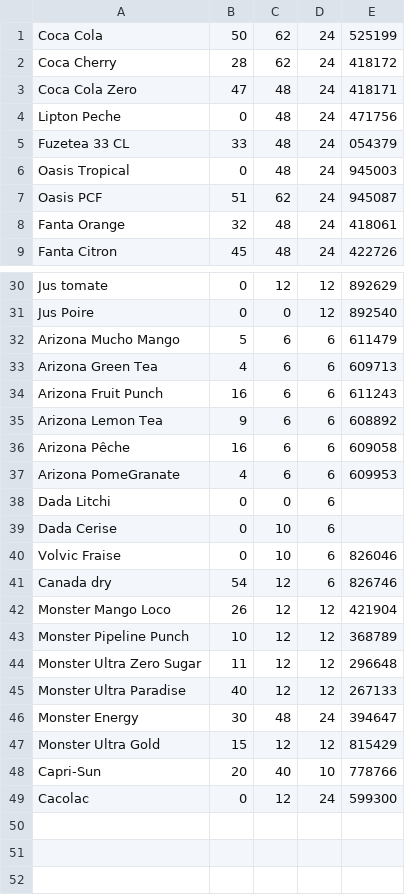
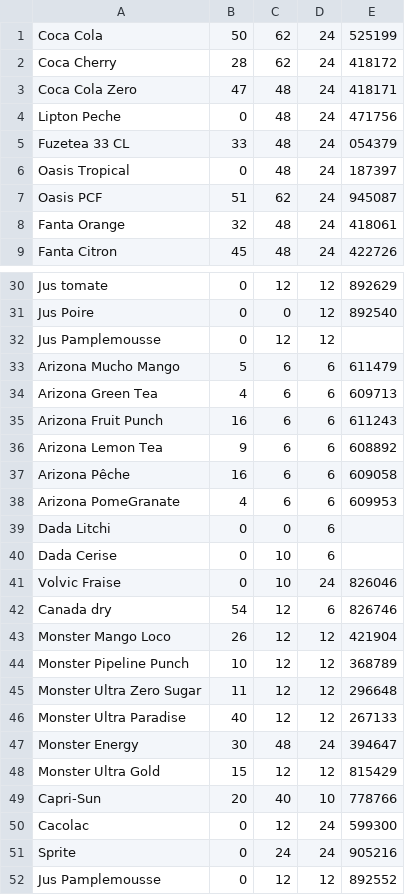
Before and after one commit to BaptTF/ReapproAuto, a CSV file: csv/Inventaire_Promocash.csv, drawn as a sheet; only a part is shown, gaps mark what is left out.

```diff
--- a/csv/Inventaire_Promocash.csv
+++ b/csv/Inventaire_Promocash.csv
@@ -5,3 +5,3 @@ Lipton Peche,0,48,24,471756
 Fuzetea 33 CL,33,48,24,054379
-Oasis Tropical,0,48,24,945003
+Oasis Tropical,0,48,24,187397
 Oasis PCF,51,62,24,945087
@@ -31,2 +31,3 @@ Jus tomate,0,12,12,892629
 Jus Poire,0,0,12,892540
+Jus Pamplemousse,0,12,12,
 Arizona Mucho Mango,5,6,6,611479
@@ -39,3 +40,3 @@ Dada Litchi,0,0,6,
 Dada Cerise,0,10,6,
-Volvic Fraise,0,10,6,826046
+Volvic Fraise,0,10,24,826046
 Canada dry,54,12,6,826746
@@ -49 +50,3 @@ Capri-Sun,20,40,10,778766
 Cacolac,0,12,24,599300
+Sprite,0,24,24,905216
+Jus Pamplemousse,0,12,12,892552
```
Also changed, not shown: 7 other files.
